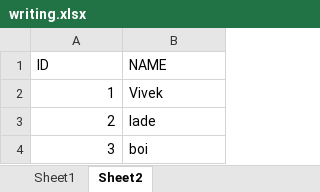
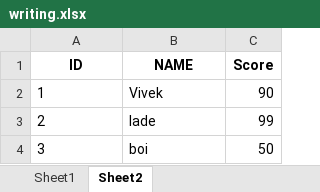
Before and after one commit to viveklade1487/FIS, an Excel workbook: writing.xlsx, sheet Sheet2, drawn as a sheet; values as stored, in another font and other column widths than the file's, no borders; the diff names each change by its address in the sheet, - before the commit and + after, or states it on an @@ line.

Commit message:
Updated 'Sheet2' via CrewAI tool

```diff
--- a/writing.xlsx (sheet Sheet2)
+++ b/writing.xlsx (sheet Sheet2)
+column C (Score), rows 2-4: 90 | 99 | 50
@@ A1:B1 bold: off → on, alignment: left → center @@
-A2:A4 alignment: right
+A2:A4 alignment: left
```
